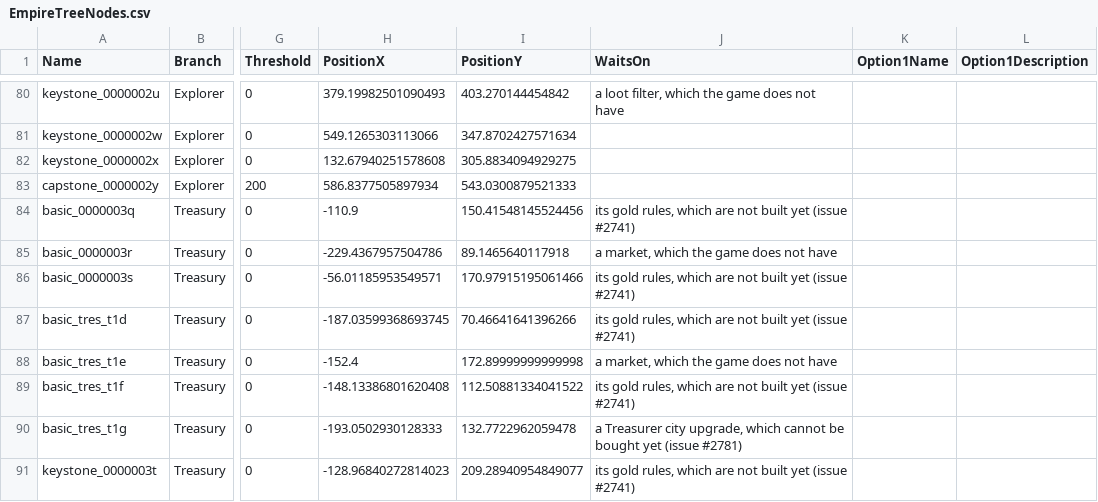
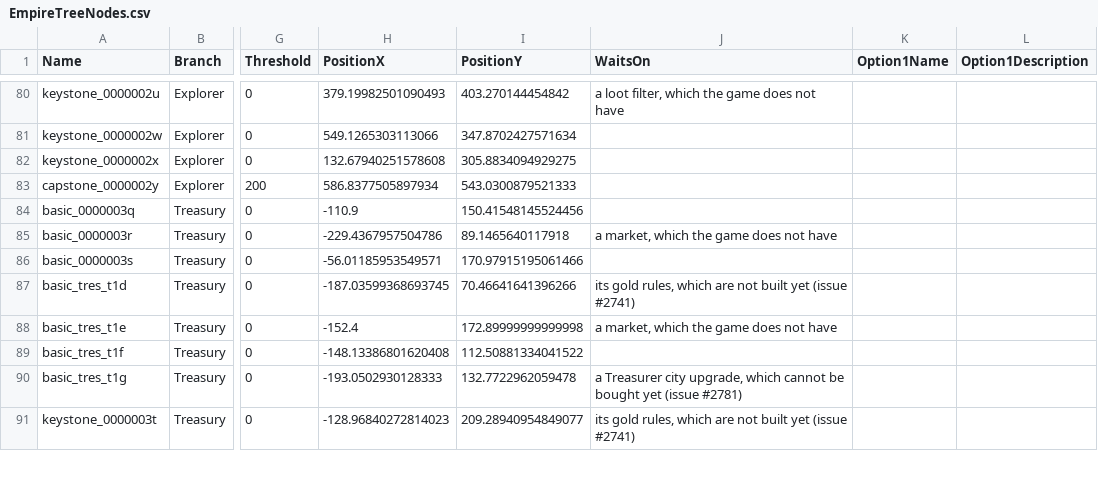
Before and after one commit to sdubois777/Cataclysm, a CSV file: game/Data/EmpireTreeNodes.csv, drawn as a sheet; only a part is shown, gaps mark what is left out; the diff covers the shown part only; the diff names each change by its address in the sheet, - before the commit and + after, or states it on an @@ line.

```diff
--- a/game/Data/EmpireTreeNodes.csv
+++ b/game/Data/EmpireTreeNodes.csv
-J84 (WaitsOn): its gold rules, which are not built yet (issue #2741)
+J84 (WaitsOn): (empty)
-J86 (WaitsOn): its gold rules, which are not built yet (issue #2741)
+J86 (WaitsOn): (empty)
-J89 (WaitsOn): its gold rules, which are not built yet (issue #2741)
+J89 (WaitsOn): (empty)
```
Also changed, not shown: 9 edited cells elsewhere in this file, game/Data/EmpireTreeEffects.csv, 22 other files.
